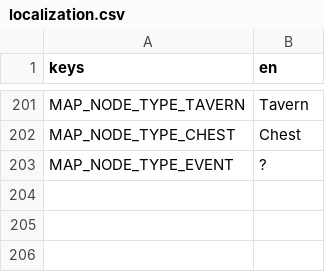
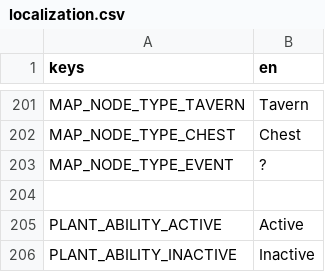
Before and after one commit to cyanglaz/garden, a CSV file: resources/localization/localization.csv, drawn as a sheet; only a part is shown, gaps mark what is left out; the diff names each change by its address in the sheet, - before the commit and + after, or states it on an @@ line.

```diff
--- a/resources/localization/localization.csv
+++ b/resources/localization/localization.csv
+row 204: (empty)
+row 205: PLANT_ABILITY_ACTIVE | Active
+row 206: PLANT_ABILITY_INACTIVE | Inactive
```
Also changed, not shown: 33 other files.
